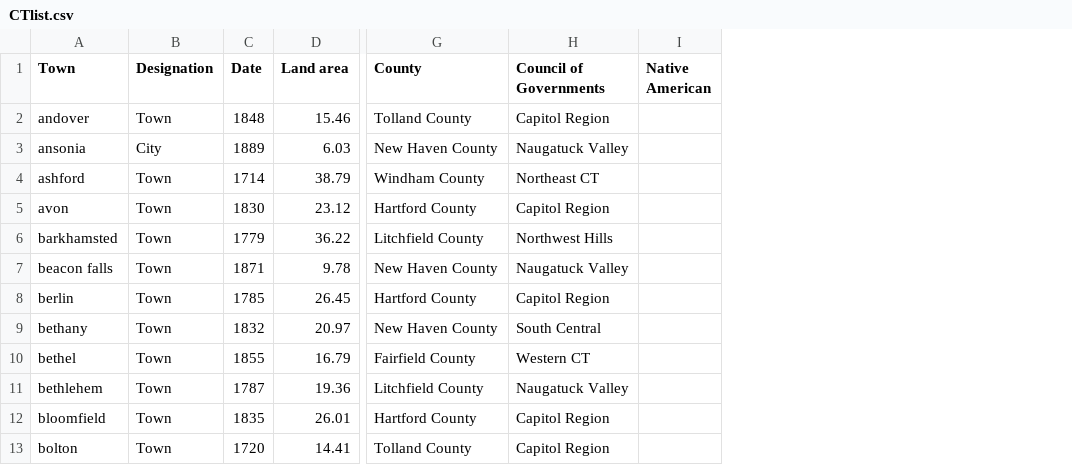
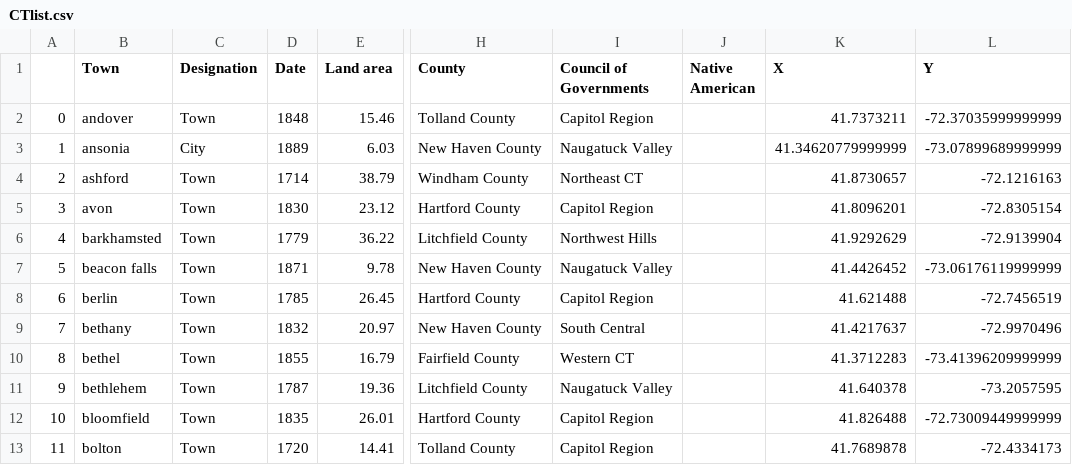
Before and after one commit to 47439261/arrest, a CSV file: CTlist.csv, drawn as a sheet; only a part is shown, gaps mark what is left out; the diff names each change by its address in the sheet, - before the commit and + after, or states it on an @@ line.

Commit message:
added coordinates to CT list, and changed a little bit

```diff
--- a/CTlist.csv
+++ b/CTlist.csv
+column A, rows 2-13: 0 | 1 | 2 | 3 | 4 | 5 | 6 | 7 | 8 | 9 | 10 | 11
+column K (X), rows 2-13: 41.7373211 | 41.34620779999999 | 41.8730657 | 41.8096201 | 41.9292629 | 41.4426452 | 41.621488 | 41.4217637 | 41.3712283 | 41.640378 | 41.826488 | 41.7689878
+column L (Y), rows 2-13: -72.37035999999999 | -73.07899689999999 | -72.1216163 | -72.8305154 | -72.9139904 | -73.06176119999999 | -72.7456519 | -72.9970496 | -73.41396209999999 | -73.2057595 | -72.73009449999999 | -72.4334173
```
Also changed, not shown: 2 other files.
